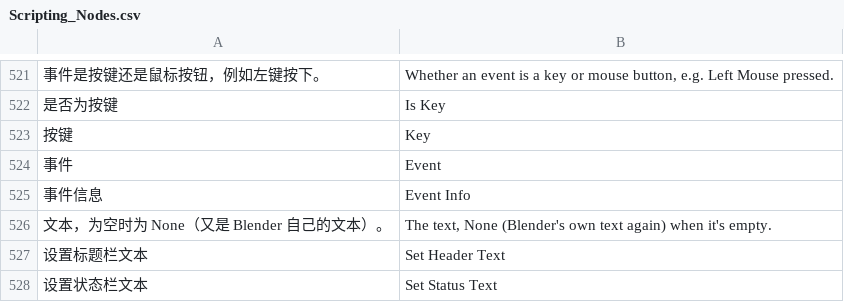
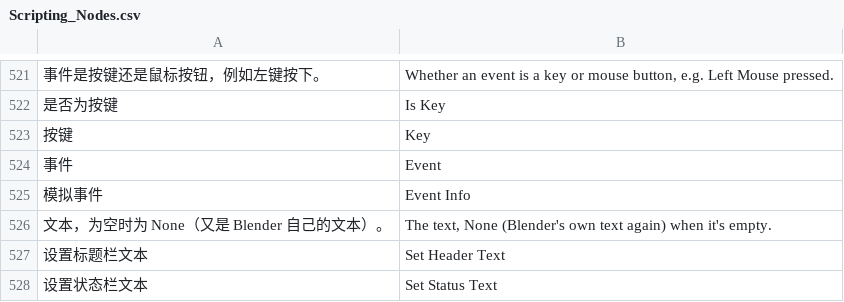
Before and after one commit to QU-KK/QKK_Plugin, a CSV file: BlenderPlugin/Blender_Script/08-翻译/addons/汉化翻译/user_files/Scripting_Nodes.csv, drawn as a sheet; only a part is shown, gaps mark what is left out; the diff names each change by its address in the sheet, - before the commit and + after, or states it on an @@ line.

```diff
--- a/BlenderPlugin/Blender_Script/08-翻译/addons/汉化翻译/user_files/Scripting_Nodes.csv
+++ b/BlenderPlugin/Blender_Script/08-翻译/addons/汉化翻译/user_files/Scripting_Nodes.csv
-A525: 事件信息
+A525: 模拟事件
```
Also changed, not shown: 25 other files.
